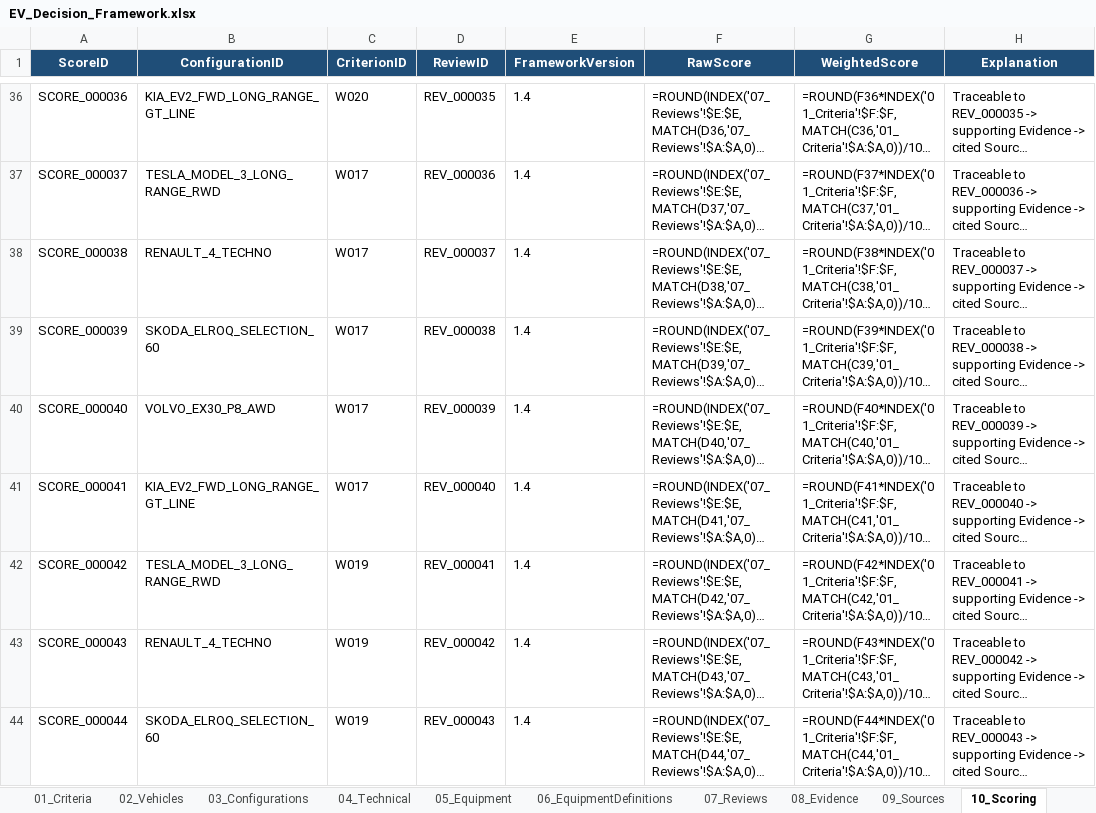
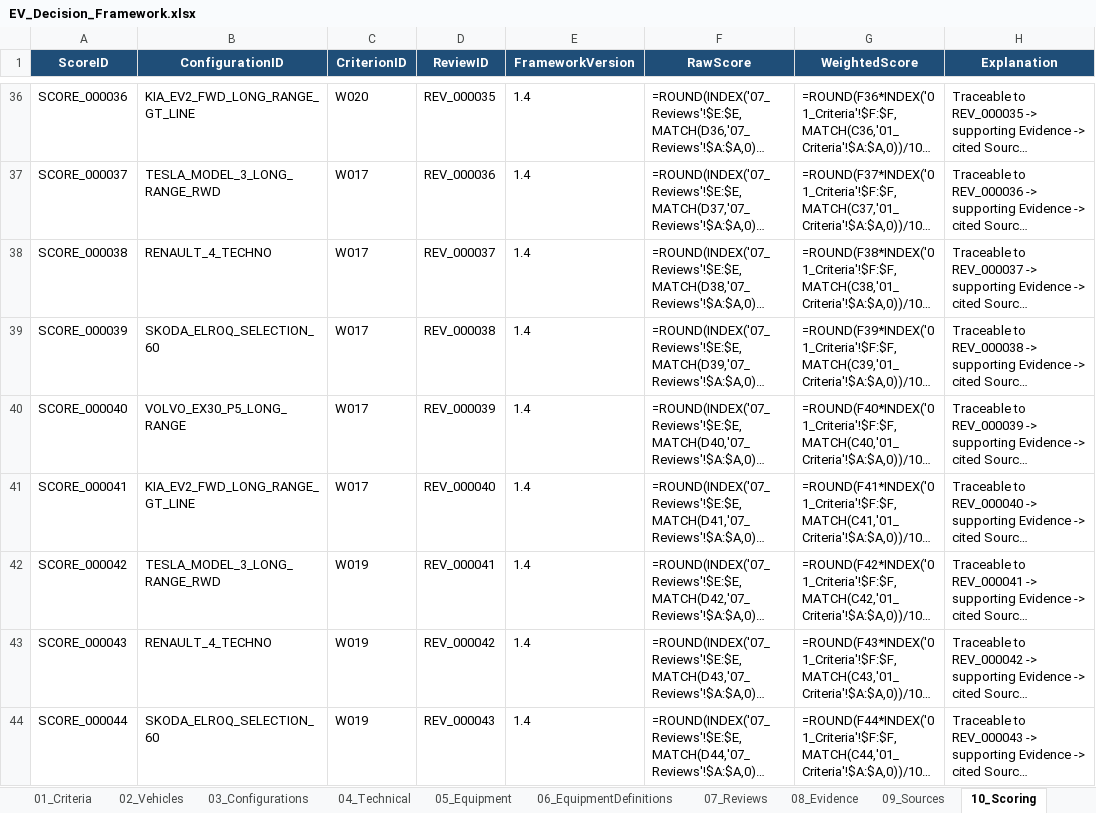
Before and after one commit to bemoy83/decision-framework, an Excel workbook: data/EV_Decision_Framework.xlsx, sheet 10_Scoring, drawn as a sheet; only a part is shown, gaps mark what is left out; long unchanged cells end in …; values as stored, in another font and other column widths than the file's, no borders; formulas without a stored value are shown as written; the diff covers the shown part only; the diff names each change by its address in the sheet, - before the commit and + after, or states it on an @@ line.

```diff
--- a/data/EV_Decision_Framework.xlsx (sheet 10_Scoring)
+++ b/data/EV_Decision_Framework.xlsx (sheet 10_Scoring)
-B40 (ConfigurationID): VOLVO_EX30_P8_AWD
+B40 (ConfigurationID): VOLVO_EX30_P5_LONG_RANGE
```
Also changed, not shown: 19 edited cells elsewhere in this sheet, sheet 07_Reviews, sheet 11_DecisionLog, sheet 08_Evidence, sheet 03_Configurations, sheet 15_Dashboard, sheet 09_Sources, 1 more sheet, 1 other file.
